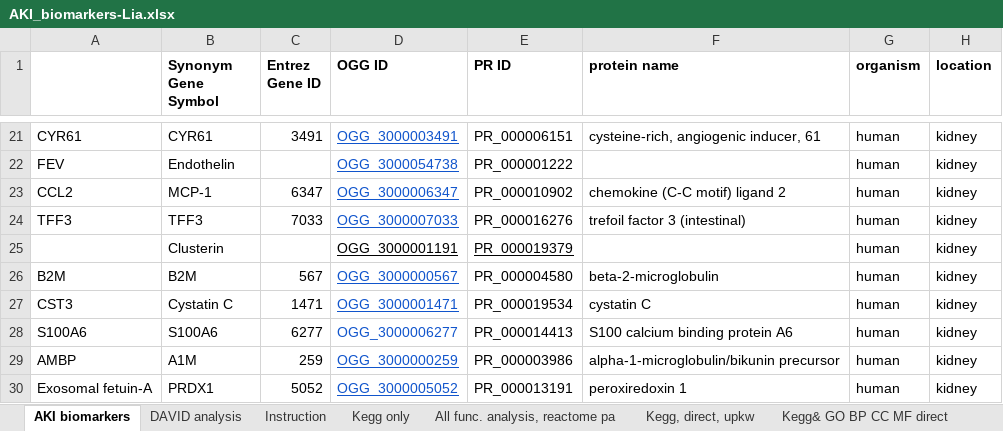
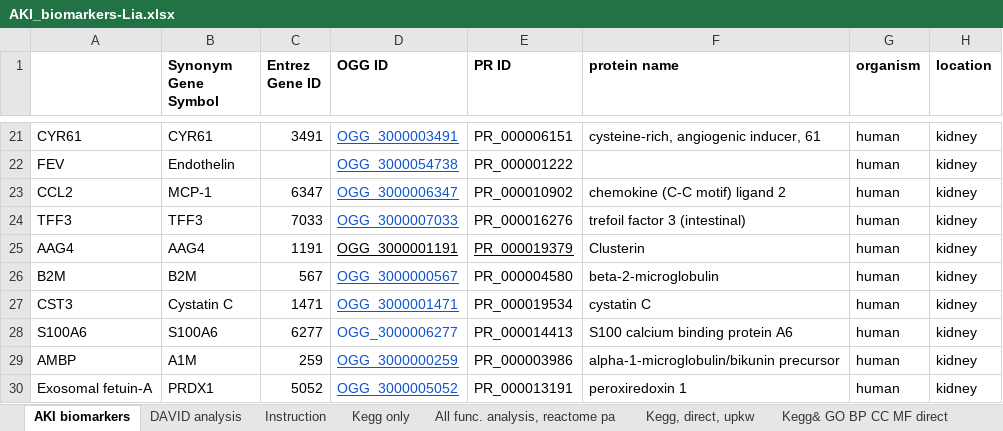
Before and after one commit to KPMP/KTAO, an Excel workbook: docs/kidney_biomarkers/AKI_biomarkers-Lia.xlsx, sheet AKI biomarkers, drawn as a sheet; only a part is shown, gaps mark what is left out; values as stored, in another font and other column widths than the file's, no borders; the diff names each change by its address in the sheet, - before the commit and + after, or states it on an @@ line.

Commit message:
Updated Lia's kidney AKI biomarker data

```diff
--- a/docs/kidney_biomarkers/AKI_biomarkers-Lia.xlsx (sheet AKI biomarkers)
+++ b/docs/kidney_biomarkers/AKI_biomarkers-Lia.xlsx (sheet AKI biomarkers)
-A25: (empty)
+A25: AAG4
-B25 (Synonym Gene Symbol): Clusterin
+B25 (Synonym Gene Symbol): AAG4
-C25 (Entrez Gene ID): (empty)
+C25 (Entrez Gene ID): 1191
-F25 (protein name): (empty)
+F25 (protein name): Clusterin
```
